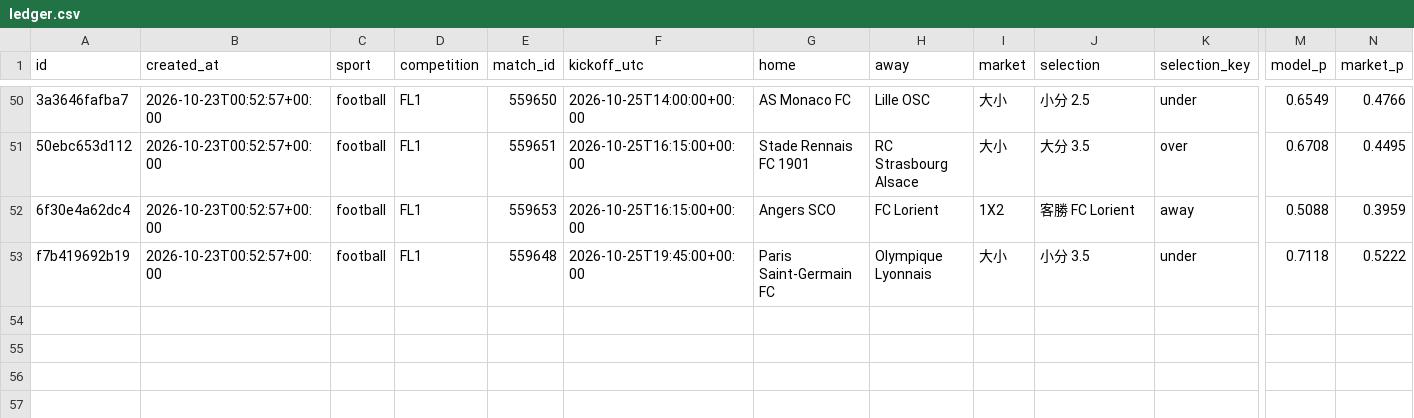
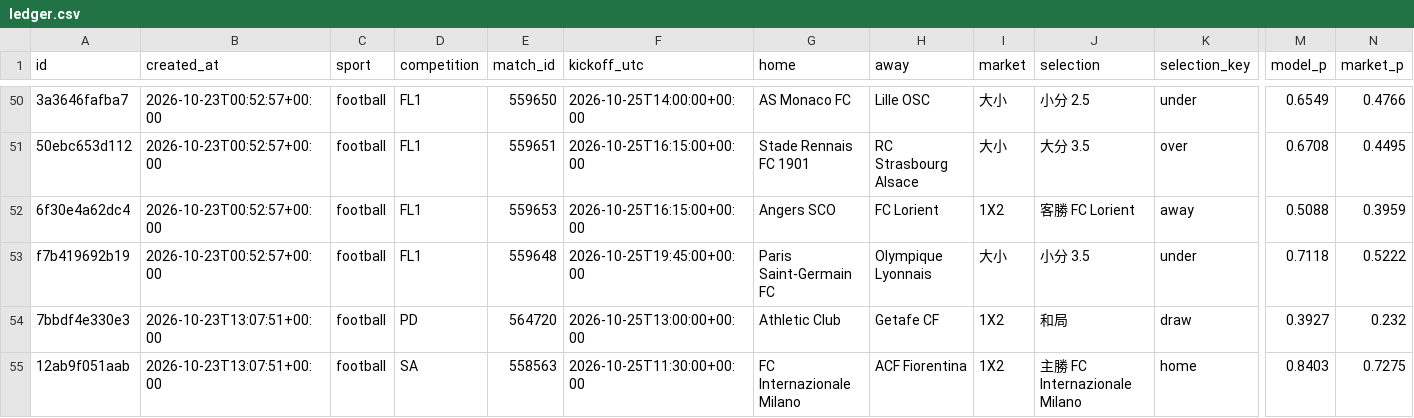
Before and after one commit to panchiyu1-cloud/sports-analyzer, a CSV file: data/ledger.csv, drawn as a sheet; only a part is shown, gaps mark what is left out; rows hold the shown columns only; the diff names each change by its address in the sheet, - before the commit and + after, or states it on an @@ line.

```diff
--- a/data/ledger.csv
+++ b/data/ledger.csv
+row 54: 7bbdf4e330e3 | 2026-10-23T13:07:51+00:00 | football | PD | 564720 | 2026-10-25T13:00:00+00:00 | Athletic Club | Getafe CF | 1X2 | 和局 | draw | 0.3927 | 0.232
+row 55: 12ab9f051aab | 2026-10-23T13:07:51+00:00 | football | SA | 558563 | 2026-10-25T11:30:00+00:00 | FC Internazionale Milano | ACF Fiorentina | 1X2 | 主勝 FC Internazionale Milano | home | 0.8403 | 0.7275
```
Also changed, not shown: data/reviews/football.csv, 14 other files.
